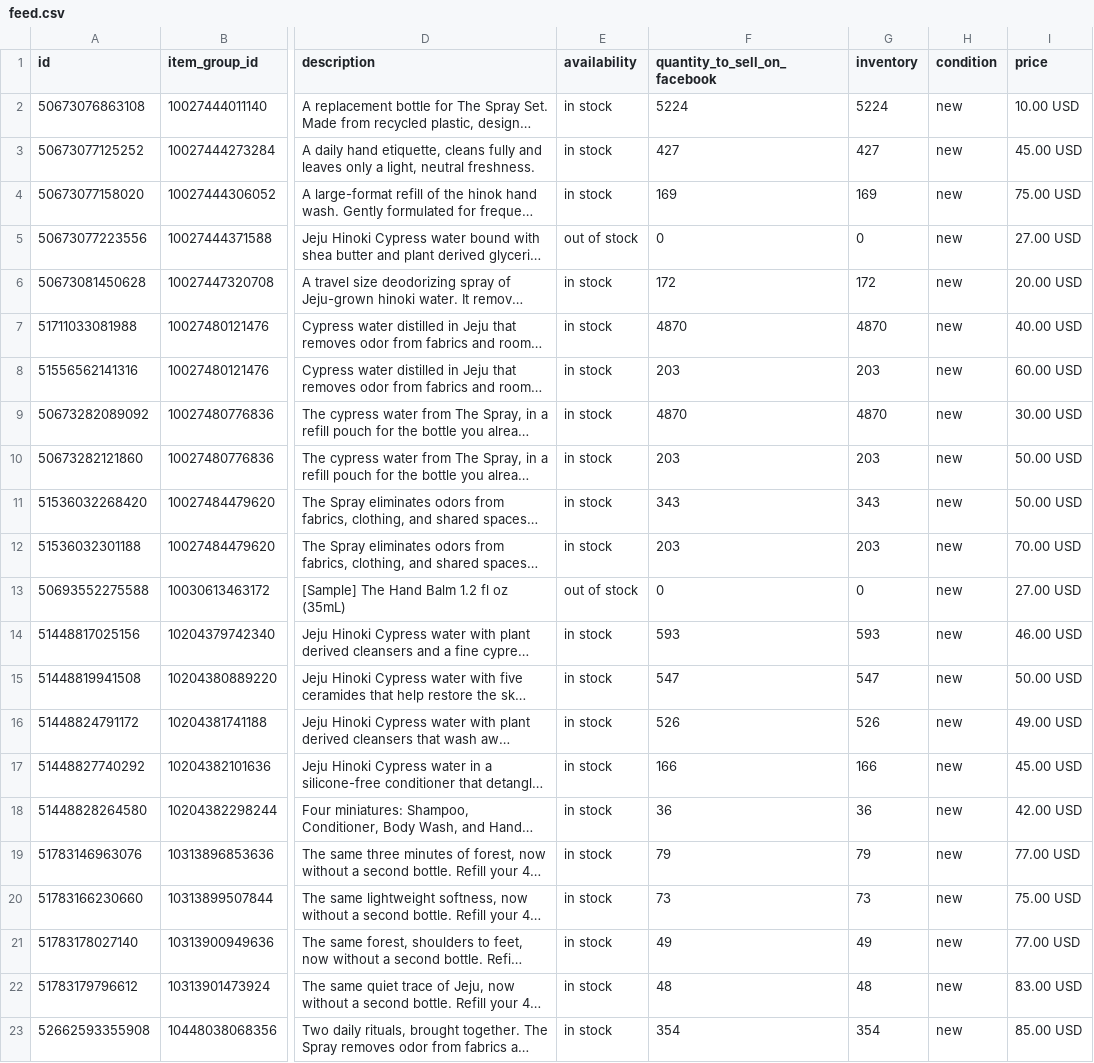
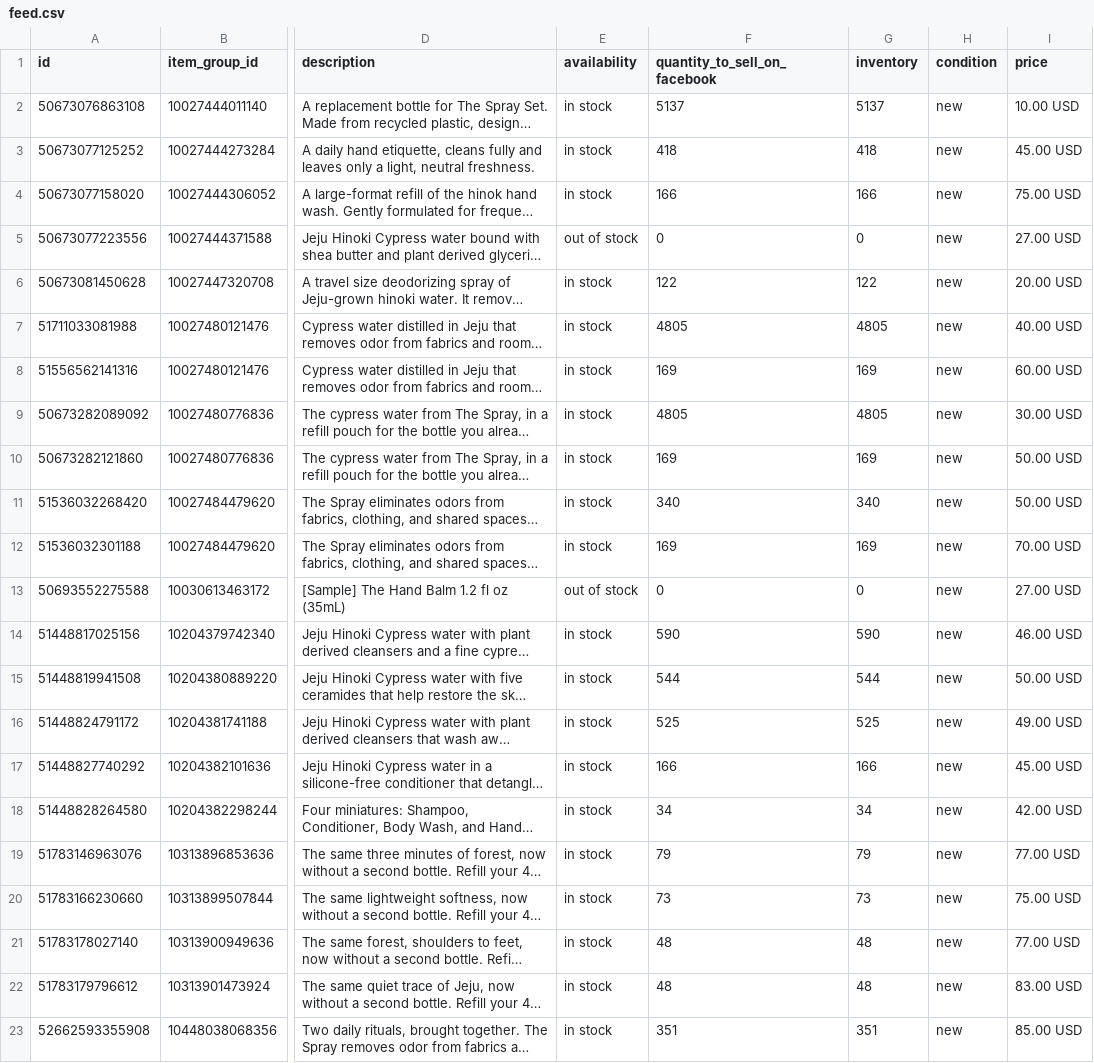
Before and after one commit to techefg/hinok-product-feed, a CSV file: docs/feed.csv, drawn as a sheet; only a part is shown, gaps mark what is left out; long unchanged cells end in …; the diff covers the shown part only; the diff names each change by its address in the sheet, - before the commit and + after, or states it on an @@ line.

```diff
--- a/docs/feed.csv
+++ b/docs/feed.csv
-F2 (quantity_to_sell_on_facebook): 5224
+F2 (quantity_to_sell_on_facebook): 5137
-G2 (inventory): 5224
+G2 (inventory): 5137
-F3 (quantity_to_sell_on_facebook): 427
+F3 (quantity_to_sell_on_facebook): 418
-G3 (inventory): 427
+G3 (inventory): 418
-F4 (quantity_to_sell_on_facebook): 169
+F4 (quantity_to_sell_on_facebook): 166
-G4 (inventory): 169
+G4 (inventory): 166
-F6 (quantity_to_sell_on_facebook): 172
+F6 (quantity_to_sell_on_facebook): 122
-G6 (inventory): 172
+G6 (inventory): 122
-F7 (quantity_to_sell_on_facebook): 4870
+F7 (quantity_to_sell_on_facebook): 4805
-G7 (inventory): 4870
+G7 (inventory): 4805
-F8 (quantity_to_sell_on_facebook): 203
+F8 (quantity_to_sell_on_facebook): 169
-G8 (inventory): 203
+G8 (inventory): 169
-F9 (quantity_to_sell_on_facebook): 4870
+F9 (quantity_to_sell_on_facebook): 4805
-G9 (inventory): 4870
+G9 (inventory): 4805
-F10 (quantity_to_sell_on_facebook): 203
+F10 (quantity_to_sell_on_facebook): 169
-G10 (inventory): 203
+G10 (inventory): 169
-F11 (quantity_to_sell_on_facebook): 343
+F11 (quantity_to_sell_on_facebook): 340
-G11 (inventory): 343
+G11 (inventory): 340
-F12 (quantity_to_sell_on_facebook): 203
+F12 (quantity_to_sell_on_facebook): 169
-G12 (inventory): 203
+G12 (inventory): 169
-F14 (quantity_to_sell_on_facebook): 593
+F14 (quantity_to_sell_on_facebook): 590
-G14 (inventory): 593
+G14 (inventory): 590
-F15 (quantity_to_sell_on_facebook): 547
+F15 (quantity_to_sell_on_facebook): 544
-G15 (inventory): 547
+G15 (inventory): 544
-F16 (quantity_to_sell_on_facebook): 526
+F16 (quantity_to_sell_on_facebook): 525
-G16 (inventory): 526
+G16 (inventory): 525
-F18 (quantity_to_sell_on_facebook): 36
+F18 (quantity_to_sell_on_facebook): 34
-G18 (inventory): 36
+G18 (inventory): 34
-F21 (quantity_to_sell_on_facebook): 49
+F21 (quantity_to_sell_on_facebook): 48
-G21 (inventory): 49
+G21 (inventory): 48
-F23 (quantity_to_sell_on_facebook): 354
+F23 (quantity_to_sell_on_facebook): 351
-G23 (inventory): 354
+G23 (inventory): 351
```
Also changed, not shown: 2 edited cells elsewhere in this file.
